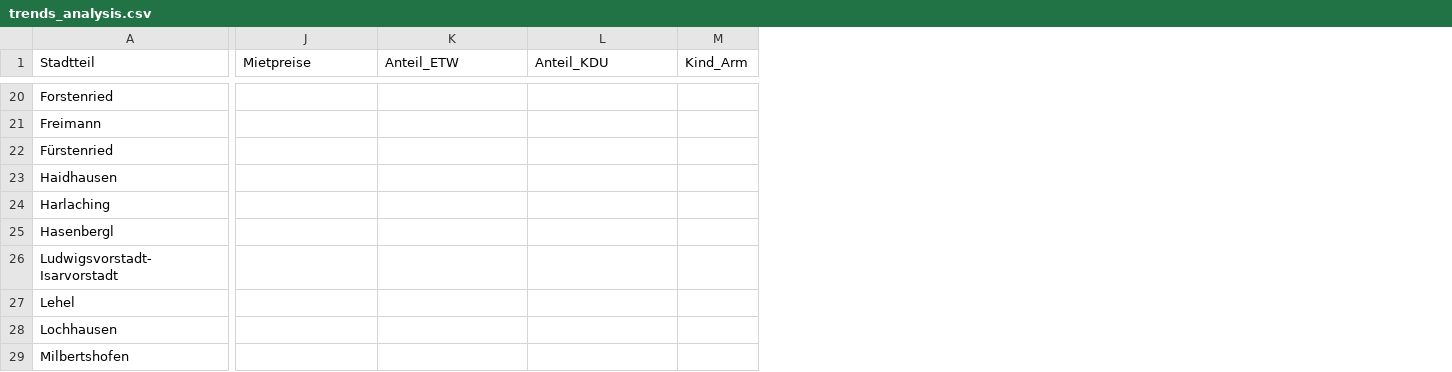
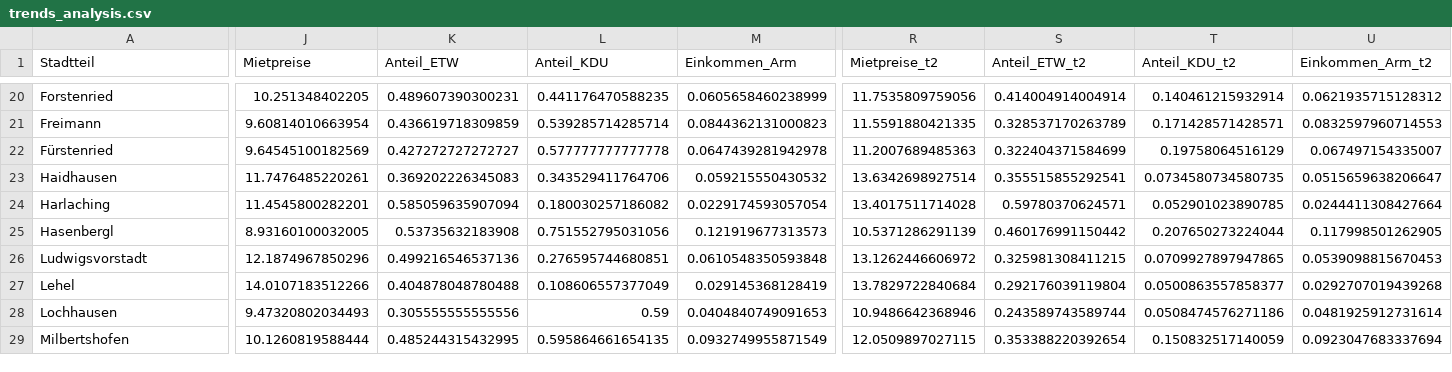
Before and after one commit to schnuko/gentrimap, a CSV file: _/data/trends/trends_analysis.csv, drawn as a sheet; only a part is shown, gaps mark what is left out; removed rows and columns are numbered as before the commit, all else as after; the diff covers the shown part only; the diff names each change by its address in the sheet, - before the commit and + after, or states it on an @@ line.

```diff
--- a/_/data/trends/trends_analysis.csv
+++ b/_/data/trends/trends_analysis.csv
-column M (Kind_Arm), empty
+column M (Einkommen_Arm), rows 20-29: 0.0605658460238999 | 0.0844362131000823 | 0.0647439281942978 | 0.059215550430532 | 0.0229174593057054 | 0.121919677313573 | 0.0610548350593848 | 0.029145368128419 | 0.0404840749091653 | 0.0932749955871549
+column R (Mietpreise_t2), rows 20-29: 11.7535809759056 | 11.5591880421335 | 11.2007689485363 | 13.6342698927514 | 13.4017511714028 | 10.5371286291139 | 13.1262446606972 | 13.7829722840684 | 10.9486642368946 | 12.0509897027115
+column S (Anteil_ETW_t2), rows 20-29: 0.414004914004914 | 0.328537170263789 | 0.322404371584699 | 0.355515855292541 | 0.59780370624571 | 0.460176991150442 | 0.325981308411215 | 0.292176039119804 | 0.243589743589744 | 0.353388220392654
+column T (Anteil_KDU_t2), rows 20-29: 0.140461215932914 | 0.171428571428571 | 0.19758064516129 | 0.0734580734580735 | 0.052901023890785 | 0.207650273224044 | 0.0709927897947865 | 0.0500863557858377 | 0.0508474576271186 | 0.150832517140059
+column U (Einkommen_Arm_t2), rows 20-29: 0.0621935715128312 | 0.0832597960714553 | 0.067497154335007 | 0.0515659638206647 | 0.0244411308427664 | 0.117998501262905 | 0.0539098815670453 | 0.0292707019439268 | 0.0481925912731614 | 0.0923047683337694
-J20 (Mietpreise): (empty)
+J20 (Mietpreise): 10.251348402205
-K20 (Anteil_ETW): (empty)
+K20 (Anteil_ETW): 0.489607390300231
-L20 (Anteil_KDU): (empty)
+L20 (Anteil_KDU): 0.441176470588235
-J21 (Mietpreise): (empty)
+J21 (Mietpreise): 9.60814010663954
-K21 (Anteil_ETW): (empty)
+K21 (Anteil_ETW): 0.436619718309859
-L21 (Anteil_KDU): (empty)
+L21 (Anteil_KDU): 0.539285714285714
-J22 (Mietpreise): (empty)
+J22 (Mietpreise): 9.64545100182569
-K22 (Anteil_ETW): (empty)
+K22 (Anteil_ETW): 0.427272727272727
-L22 (Anteil_KDU): (empty)
+L22 (Anteil_KDU): 0.577777777777778
-J23 (Mietpreise): (empty)
+J23 (Mietpreise): 11.7476485220261
-K23 (Anteil_ETW): (empty)
+K23 (Anteil_ETW): 0.369202226345083
-L23 (Anteil_KDU): (empty)
+L23 (Anteil_KDU): 0.343529411764706
-J24 (Mietpreise): (empty)
+J24 (Mietpreise): 11.4545800282201
-K24 (Anteil_ETW): (empty)
+K24 (Anteil_ETW): 0.585059635907094
-L24 (Anteil_KDU): (empty)
+L24 (Anteil_KDU): 0.180030257186082
-J25 (Mietpreise): (empty)
+J25 (Mietpreise): 8.93160100032005
-K25 (Anteil_ETW): (empty)
+K25 (Anteil_ETW): 0.53735632183908
-L25 (Anteil_KDU): (empty)
+L25 (Anteil_KDU): 0.751552795031056
-A26 (Stadtteil): Ludwigsvorstadt-Isarvorstadt
+A26 (Stadtteil): Ludwigsvorstadt
-J26 (Mietpreise): (empty)
+J26 (Mietpreise): 12.1874967850296
-K26 (Anteil_ETW): (empty)
+K26 (Anteil_ETW): 0.499216546537136
-L26 (Anteil_KDU): (empty)
+L26 (Anteil_KDU): 0.276595744680851
-J27 (Mietpreise): (empty)
+J27 (Mietpreise): 14.0107183512266
-K27 (Anteil_ETW): (empty)
+K27 (Anteil_ETW): 0.404878048780488
-L27 (Anteil_KDU): (empty)
+L27 (Anteil_KDU): 0.108606557377049
-J28 (Mietpreise): (empty)
+J28 (Mietpreise): 9.47320802034493
-K28 (Anteil_ETW): (empty)
+K28 (Anteil_ETW): 0.305555555555556
-L28 (Anteil_KDU): (empty)
+L28 (Anteil_KDU): 0.59
-J29 (Mietpreise): (empty)
+J29 (Mietpreise): 10.1260819588444
-K29 (Anteil_ETW): (empty)
+K29 (Anteil_ETW): 0.485244315432995
-L29 (Anteil_KDU): (empty)
+L29 (Anteil_KDU): 0.595864661654135
```
Also changed, not shown: 1 added column and 93 edited cells elsewhere in this file.
